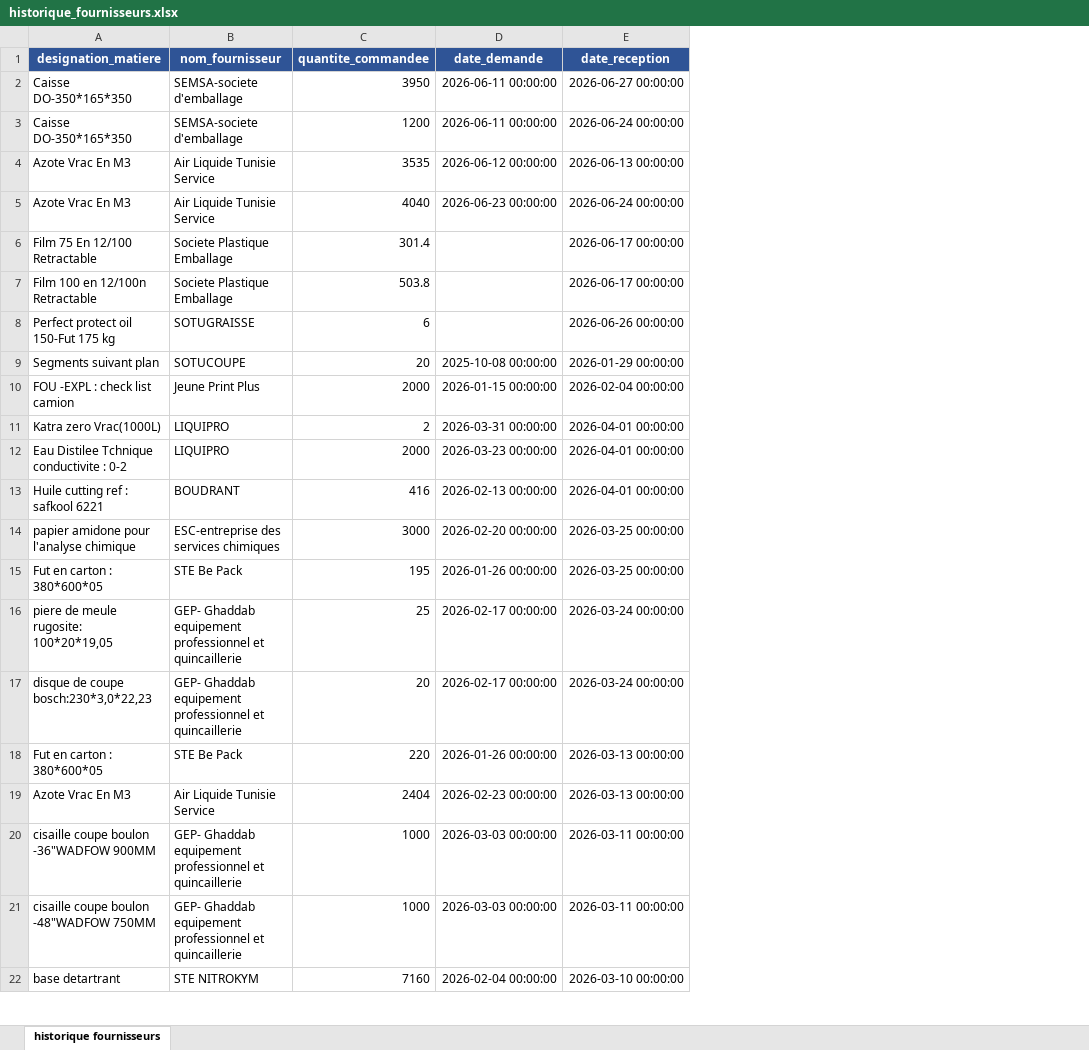
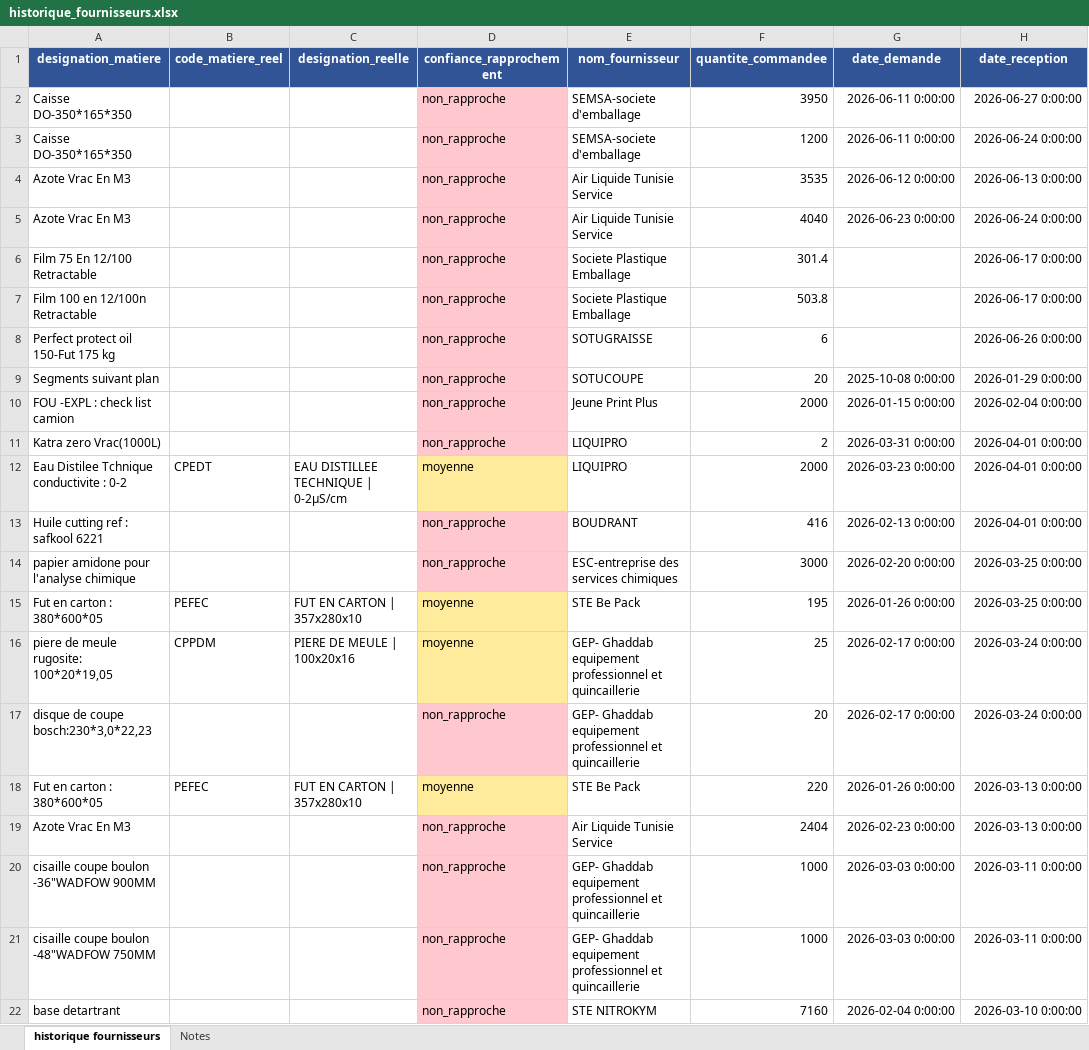
Before and after one commit to Isra-chamli/pilotage-stock-production, an Excel workbook: data/historique_fournisseurs.xlsx, sheet historique fournisseurs, drawn as a sheet; only a part is shown; values as stored, in another font and other column widths than the file's, no borders; addresses are those after the commit; the diff covers the shown part only; the diff names each change by its address in the sheet, - before the commit and + after, or states it on an @@ line.

```diff
--- a/data/historique_fournisseurs.xlsx (sheet historique fournisseurs)
+++ b/data/historique_fournisseurs.xlsx (sheet historique fournisseurs)
+sheet tab: Notes
+column B (code_matiere_reel), rows 12-18: CPEDT |  |  | PEFEC | CPPDM |  | PEFEC
+column C (designation_reelle), rows 12-18: EAU DISTILLEE TECHNIQUE | 0-2µS/cm |  |  | FUT EN CARTON | 357x280x10 | PIERE DE MEULE | 100x20x16 |  | FUT EN CARTON | 357x280x10
+column D (confiance_rapprochement), rows 2-22: non_rapproche | non_rapproche | non_rapproche | non_rapproche | non_rapproche | non_rapproche | non_rapproche | non_rapproche | non_rapproche | non_rapproche | moyenne | non_rapproche | non_rapproche | moyenne | moyenne | non_rapproche | moyenne | non_rapproche | non_rapproche | non_rapproche | non_rapproche
-G2:G3 (date_demande): 2026-06-11 00:00:00
+G2:G3 (date_demande): 2026-06-11 0:00:00
-H2 (date_reception): 2026-06-27 00:00:00
+H2 (date_reception): 2026-06-27 0:00:00
-H3 (date_reception): 2026-06-24 00:00:00
+H3 (date_reception): 2026-06-24 0:00:00
-G4 (date_demande): 2026-06-12 00:00:00
+G4 (date_demande): 2026-06-12 0:00:00
-H4 (date_reception): 2026-06-13 00:00:00
+H4 (date_reception): 2026-06-13 0:00:00
-G5 (date_demande): 2026-06-23 00:00:00
+G5 (date_demande): 2026-06-23 0:00:00
-H5 (date_reception): 2026-06-24 00:00:00
+H5 (date_reception): 2026-06-24 0:00:00
-H6:H7 (date_reception): 2026-06-17 00:00:00
+H6:H7 (date_reception): 2026-06-17 0:00:00
-H8 (date_reception): 2026-06-26 00:00:00
+H8 (date_reception): 2026-06-26 0:00:00
-G9 (date_demande): 2025-10-08 00:00:00
+G9 (date_demande): 2025-10-08 0:00:00
-H9 (date_reception): 2026-01-29 00:00:00
+H9 (date_reception): 2026-01-29 0:00:00
-G10 (date_demande): 2026-01-15 00:00:00
+G10 (date_demande): 2026-01-15 0:00:00
-H10 (date_reception): 2026-02-04 00:00:00
+H10 (date_reception): 2026-02-04 0:00:00
-G11 (date_demande): 2026-03-31 00:00:00
+G11 (date_demande): 2026-03-31 0:00:00
-H11:H13 (date_reception): 2026-04-01 00:00:00
+H11:H13 (date_reception): 2026-04-01 0:00:00
-G12 (date_demande): 2026-03-23 00:00:00
+G12 (date_demande): 2026-03-23 0:00:00
-G13 (date_demande): 2026-02-13 00:00:00
+G13 (date_demande): 2026-02-13 0:00:00
-G14 (date_demande): 2026-02-20 00:00:00
+G14 (date_demande): 2026-02-20 0:00:00
-H14:H15 (date_reception): 2026-03-25 00:00:00
+H14:H15 (date_reception): 2026-03-25 0:00:00
-G15 (date_demande): 2026-01-26 00:00:00
+G15 (date_demande): 2026-01-26 0:00:00
-G16:G17 (date_demande): 2026-02-17 00:00:00
+G16:G17 (date_demande): 2026-02-17 0:00:00
-H16:H17 (date_reception): 2026-03-24 00:00:00
+H16:H17 (date_reception): 2026-03-24 0:00:00
-G18 (date_demande): 2026-01-26 00:00:00
+G18 (date_demande): 2026-01-26 0:00:00
-H18:H19 (date_reception): 2026-03-13 00:00:00
+H18:H19 (date_reception): 2026-03-13 0:00:00
-G19 (date_demande): 2026-02-23 00:00:00
+G19 (date_demande): 2026-02-23 0:00:00
-G20:G21 (date_demande): 2026-03-03 00:00:00
+G20:G21 (date_demande): 2026-03-03 0:00:00
-H20:H21 (date_reception): 2026-03-11 00:00:00
+H20:H21 (date_reception): 2026-03-11 0:00:00
-G22 (date_demande): 2026-02-04 00:00:00
+G22 (date_demande): 2026-02-04 0:00:00
-H22 (date_reception): 2026-03-10 00:00:00
+H22 (date_reception): 2026-03-10 0:00:00
```
Also changed, not shown: 258 edited cells elsewhere in this sheet, data/besoins_production.xlsx, data/consommation.xlsx, 3 other files.
